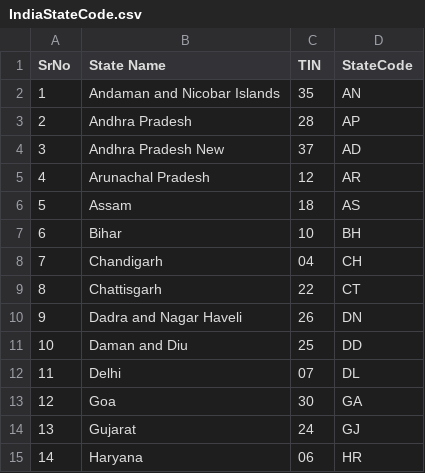
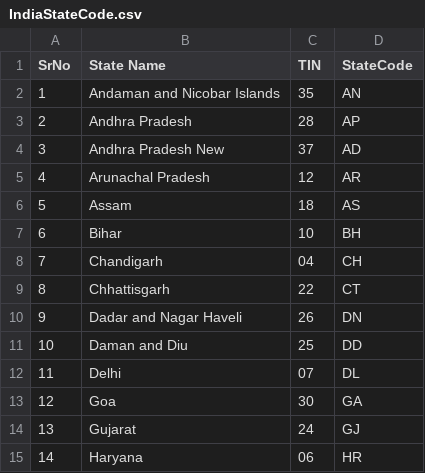
Before and after one commit to meghamangadi/Day-29-Indian-State-Census-Analyser, a CSV file: src/main/resources/IndiaStateCode.csv, drawn as a sheet; only a part is shown.

```diff
--- a/src/main/resources/IndiaStateCode.csv
+++ b/src/main/resources/IndiaStateCode.csv
@@ -8,4 +8,4 @@ SrNo,State Name,TIN,StateCode
 7,Chandigarh,04,CH
-8,Chattisgarh,22,CT
-9,Dadra and Nagar Haveli,26,DN
+8,Chhattisgarh,22,CT
+9,Dadar and Nagar Haveli,26,DN
 10,Daman and Diu,25,DD
```
Also changed, not shown: 7 other files.
